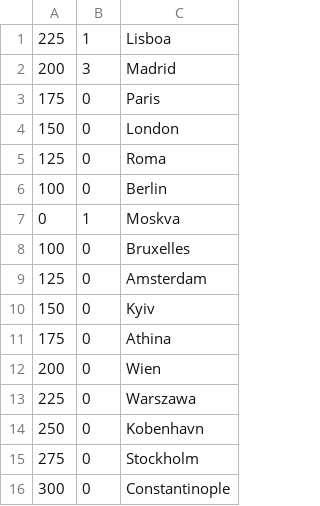
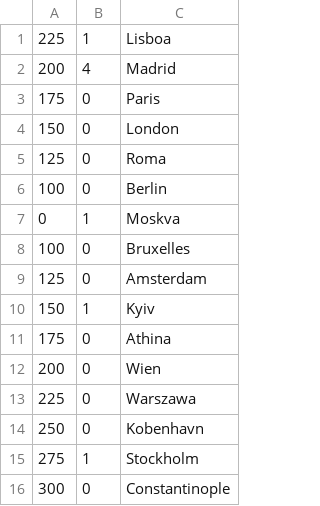
Before and after one commit to pedroleirinha/ISEL_H2P_LIC, a CSV file: Kotlin/LIC_Ticket_Machine/stations.csv, drawn as a sheet.

```diff
--- a/Kotlin/LIC_Ticket_Machine/stations.csv
+++ b/Kotlin/LIC_Ticket_Machine/stations.csv
@@ -1,3 +1,3 @@
 225;1;Lisboa
-200;3;Madrid
+200;4;Madrid
 175;0;Paris
@@ -9,3 +9,3 @@
 125;0;Amsterdam
-150;0;Kyiv
+150;1;Kyiv
 175;0;Athina
@@ -14,3 +14,3 @@
 250;0;Kobenhavn
-275;0;Stockholm
+275;1;Stockholm
 300;0;Constantinople
```
Also changed, not shown: 4 other files.
